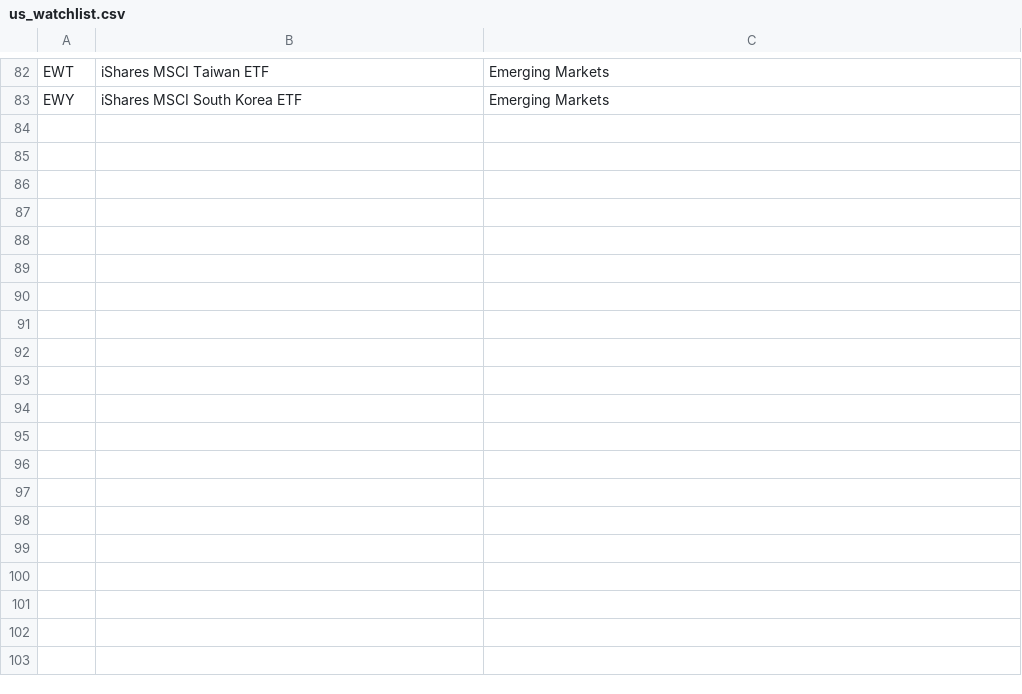
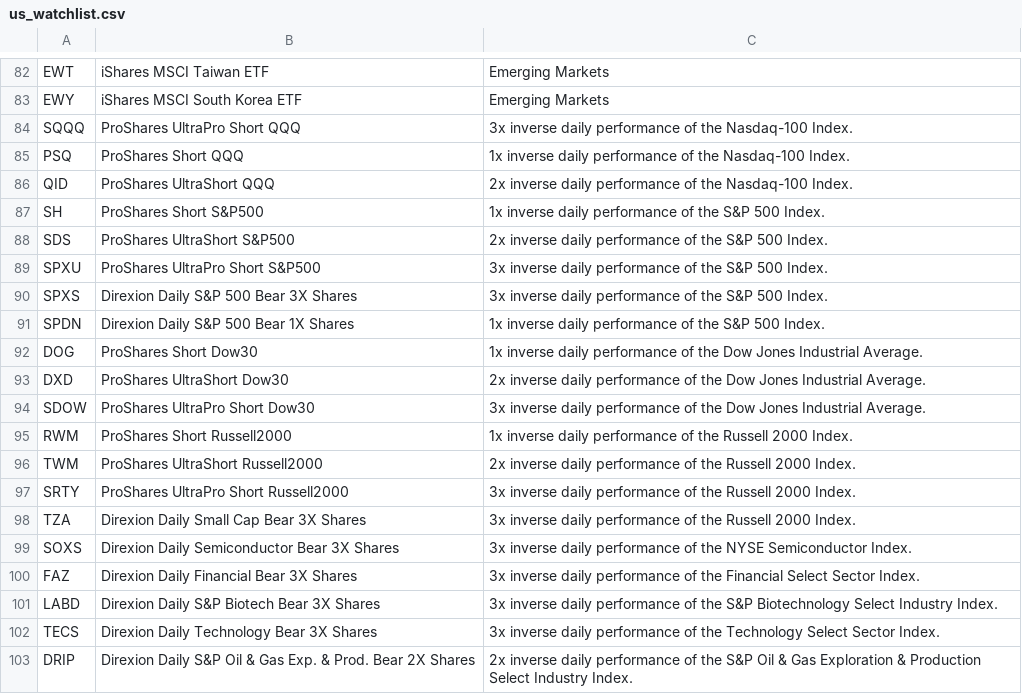
Before and after one commit to shreejyot/spaces, a CSV file: data/us_watchlist.csv, drawn as a sheet; only a part is shown, gaps mark what is left out; the diff covers the shown part only.

```diff
--- a/data/us_watchlist.csv
+++ b/data/us_watchlist.csv
@@ -83 +83,21 @@ EWT,iShares MSCI Taiwan ETF,Emerging Markets
 EWY,iShares MSCI South Korea ETF,Emerging Markets
+SQQQ,ProShares UltraPro Short QQQ,3x inverse daily performance of the Nasdaq-100 Index.
+PSQ,ProShares Short QQQ,1x inverse daily performance of the Nasdaq-100 Index.
+QID,ProShares UltraShort QQQ,2x inverse daily performance of the Nasdaq-100 Index.
+SH,ProShares Short S&P500,1x inverse daily performance of the S&P 500 Index.
+SDS,ProShares UltraShort S&P500,2x inverse daily performance of the S&P 500 Index.
+SPXU,ProShares UltraPro Short S&P500,3x inverse daily performance of the S&P 500 Index.
+SPXS,Direxion Daily S&P 500 Bear 3X Shares,3x inverse daily performance of the S&P 500 Index.
+SPDN,Direxion Daily S&P 500 Bear 1X Shares,1x inverse daily performance of the S&P 500 Index.
+DOG,ProShares Short Dow30,1x inverse daily performance of the Dow Jones Industrial Average.
+DXD,ProShares UltraShort Dow30,2x inverse daily performance of the Dow Jones Industrial Average.
+SDOW,ProShares UltraPro Short Dow30,3x inverse daily performance of the Dow Jones Industrial Average.
+RWM,ProShares Short Russell2000,1x inverse daily performance of the Russell 2000 Index.
+TWM,ProShares UltraShort Russell2000,2x inverse daily performance of the Russell 2000 Index.
+SRTY,ProShares UltraPro Short Russell2000,3x inverse daily performance of the Russell 2000 Index.
+TZA,Direxion Daily Small Cap Bear 3X Shares,3x inverse daily performance of the Russell 2000 Index.
+SOXS,Direxion Daily Semiconductor Bear 3X Shares,3x inverse daily performance of the NYSE Semiconductor Index.
+FAZ,Direxion Daily Financial Bear 3X Shares,3x inverse daily performance of the Financial Select Sector Index.
+LABD,Direxion Daily S&P Biotech Bear 3X Shares,3x inverse daily performance of the S&P Biotechnology Select Industry Index.
+TECS,Direxion Daily Technology Bear 3X Shares,3x inverse daily performance of the Technology Select Sector Index.
+DRIP,Direxion Daily S&P Oil & Gas Exp. & Prod. Bear 2X Shares,2x inverse daily performance of the S&P Oil & Gas Exploration & Production Select Industry Index.
```
Also changed, not shown: 30 added rows elsewhere in this file, 1 other file.
